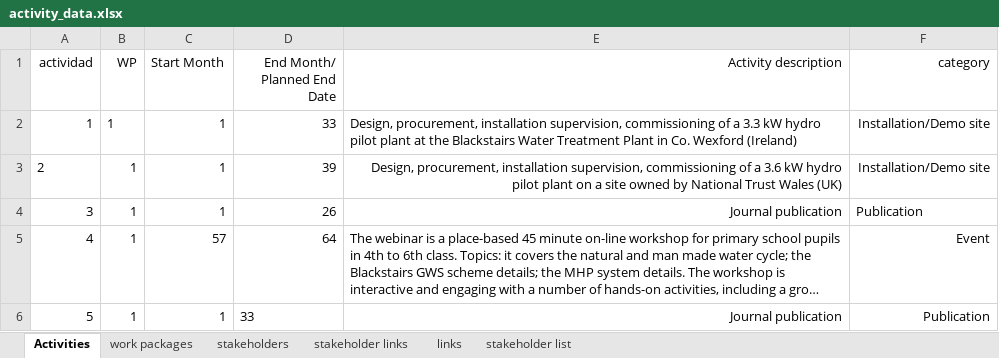
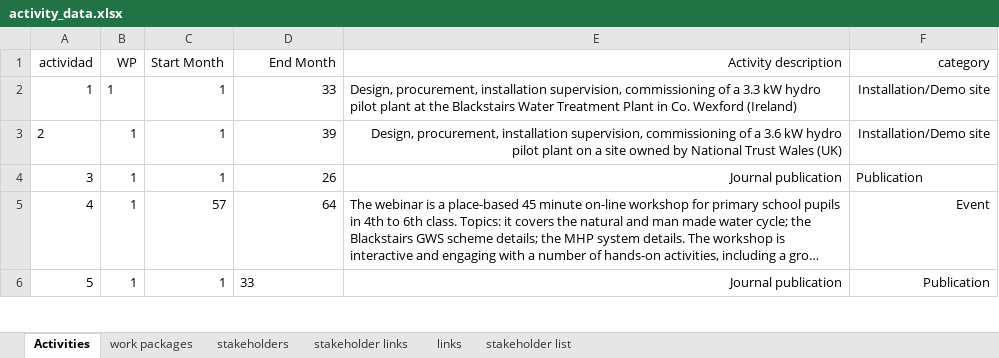
Before and after one commit to alexrigby/DUVis_v2, an Excel workbook: src/data/activity_data.xlsx, sheet Activities, drawn as a sheet; only a part is shown; long unchanged cells end in …; values as stored, in another font and other column widths than the file's, no borders; the diff names each change by its address in the sheet, - before the commit and + after, or states it on an @@ line.

```diff
--- a/src/data/activity_data.xlsx (sheet Activities)
+++ b/src/data/activity_data.xlsx (sheet Activities)
-D1: End Month/ Planned End Date
+D1: End Month
```
Also changed, not shown: 9 other files.
